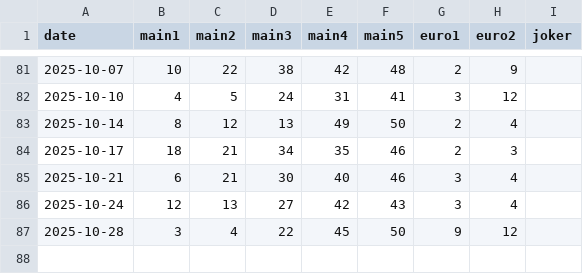
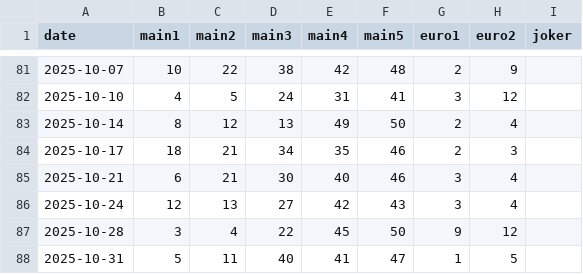
Before and after one commit to Murry24/eurojackpot-feed, a CSV file: data/history_2025.csv, drawn as a sheet; only a part is shown, gaps mark what is left out; the diff names each change by its address in the sheet, - before the commit and + after, or states it on an @@ line.

Commit message:
Update history_2025.csv

```diff
--- a/data/history_2025.csv
+++ b/data/history_2025.csv
+row 88: 2025-10-31 | 5 | 11 | 40 | 41 | 47 | 1 | 5
```
